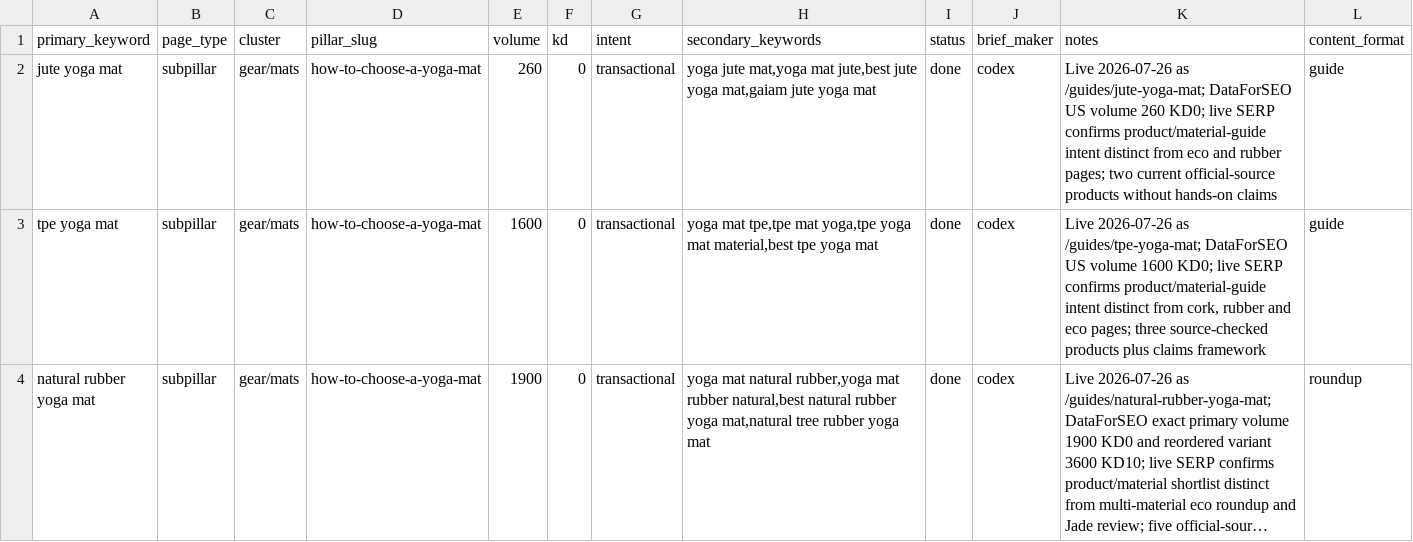
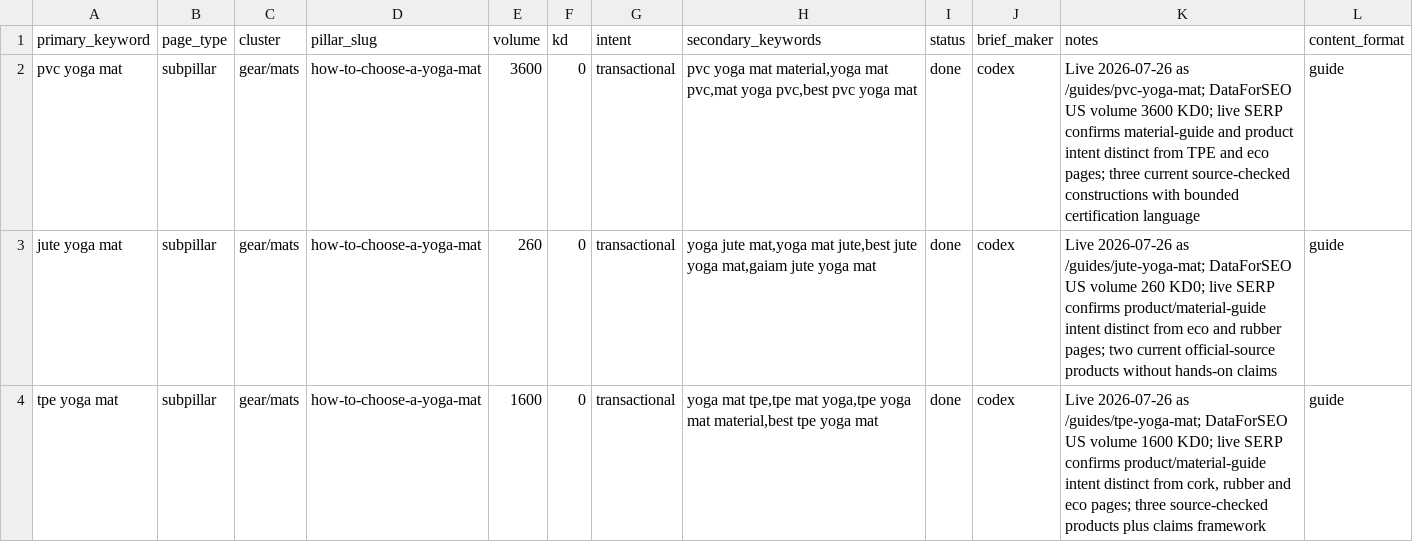
Before and after one commit to MarvinNL046/theyogasensei, a CSV file: keywords.csv, drawn as a sheet; only a part is shown; the shorter side is filled out with more unchanged rows; long unchanged cells end in ….

Commit message:
Publish PVC yoga mat guide

```diff
--- a/keywords.csv
+++ b/keywords.csv
@@ -1,2 +1,3 @@
 primary_keyword,page_type,cluster,pillar_slug,volume,kd,intent,secondary_keywords,status,brief_maker,notes,content_format
+pvc yoga mat,subpillar,gear/mats,how-to-choose-a-yoga-mat,3600,0,transactional,"pvc yoga mat material,yoga mat pvc,mat yoga pvc,best pvc yoga mat",done,codex,"Live 2026-07-26 as /guides/pvc-yoga-mat; DataForSEO US volume 3600 KD0; live SERP confirms material-guide and product intent distinct from TPE and eco pages; three current source-checked constructions with bounded certification language",guide
 jute yoga mat,subpillar,gear/mats,how-to-choose-a-yoga-mat,260,0,transactional,"yoga jute mat,yoga mat jute,best jute yoga mat,gaiam jute yoga mat",done,codex,"Live 2026-07-26 as /guides/jute-yoga-mat; DataForSEO US volume 260 KD0; live SERP confirms product/material-guide intent distinct from eco and rubber pages; two current official-source products without hands-on claims",guide
```
Also changed, not shown: 6 other files.
